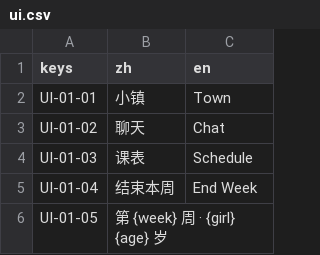
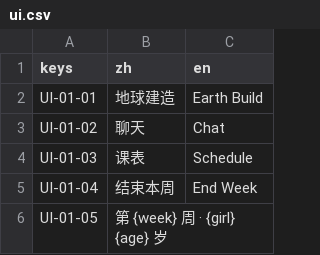
Before and after one commit to yijiuxia/to-you-tomorrow, a CSV file: text/ui.csv, drawn as a sheet; only a part is shown.

```diff
--- a/text/ui.csv
+++ b/text/ui.csv
@@ -1,3 +1,3 @@
 keys,zh,en
-UI-01-01,小镇,Town
+UI-01-01,地球建造,Earth Build
 UI-01-02,聊天,Chat
```
Also changed, not shown: text/rm.csv, 8 other files.
